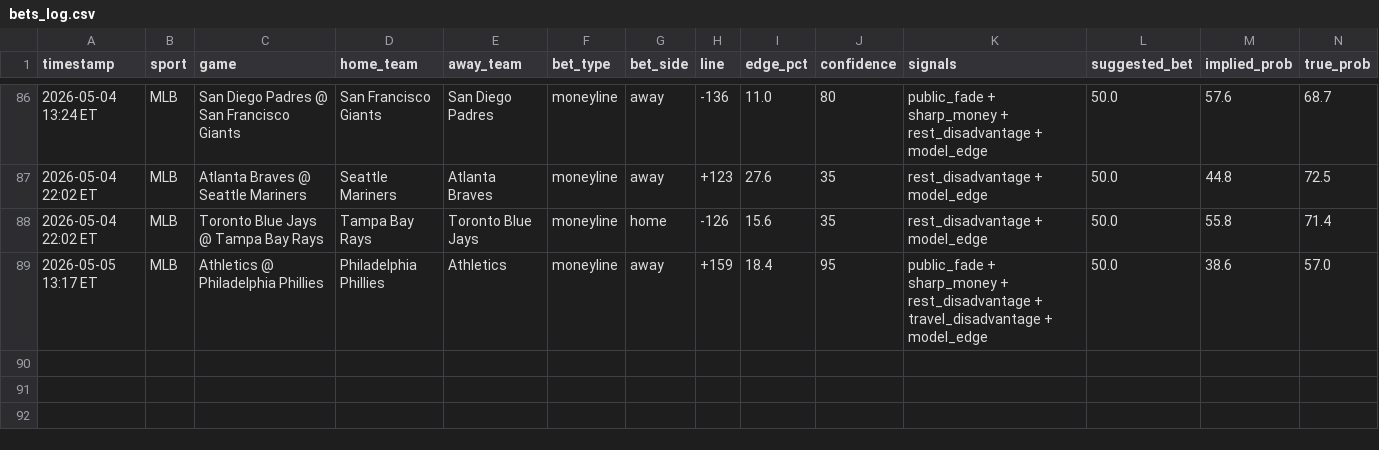
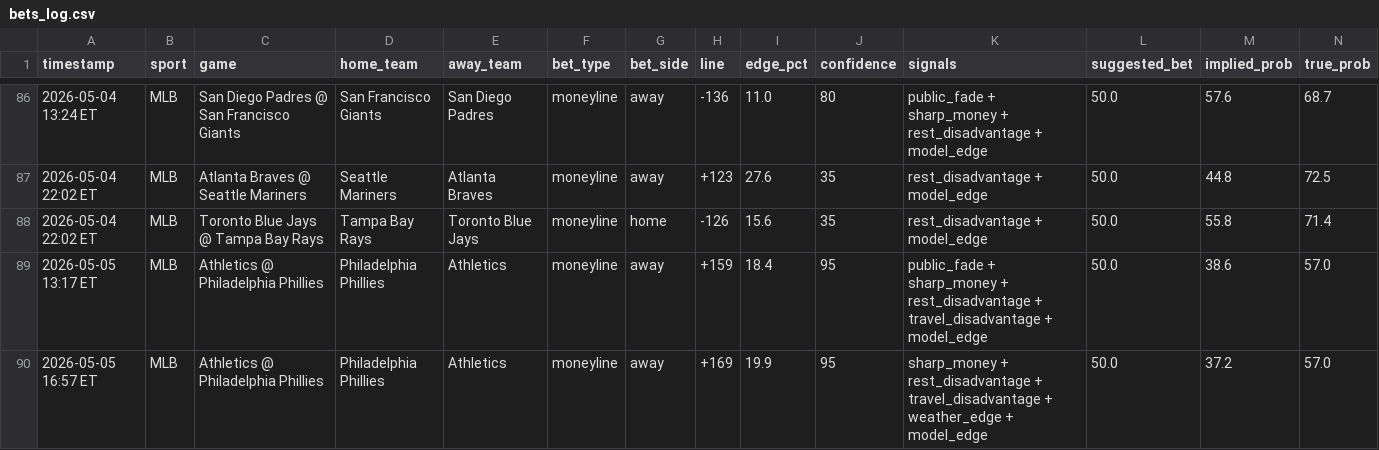
Before and after one commit to mehpackers13/fanduel-bot, a CSV file: bets_log.csv, drawn as a sheet; only a part is shown, gaps mark what is left out; rows hold the shown columns only; the diff names each change by its address in the sheet, - before the commit and + after, or states it on an @@ line.

```diff
--- a/bets_log.csv
+++ b/bets_log.csv
+row 90: 2026-05-05 16:57 ET | MLB | Athletics @ Philadelphia Phillies | Philadelphia Phillies | Athletics | moneyline | away | +169 | 19.9 | 95 | sharp_money + rest_disadvantage + travel_disadvantage + weather_edge + model_edge | 50.0 | 37.2 | 57.0
```
Also changed, not shown: 4 other files.
